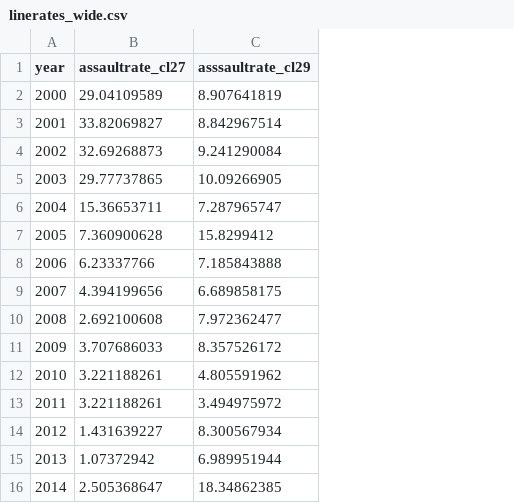
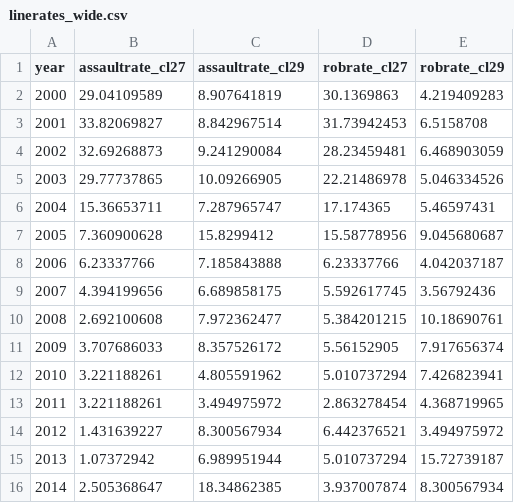
Before and after one commit to UrbanInstitute/code-snippets, a CSV file: templates/data/linerates_wide.csv, drawn as a sheet; the diff names each change by its address in the sheet, - before the commit and + after, or states it on an @@ line.

Commit message:
use linechart wide as example of multiple graphs

```diff
--- a/templates/data/linerates_wide.csv
+++ b/templates/data/linerates_wide.csv
+column D (robrate_cl27), rows 2-16: 30.1369863 | 31.73942453 | 28.23459481 | 22.21486978 | 17.174365 | 15.58778956 | 6.23337766 | 5.592617745 | 5.384201215 | 5.56152905 | 5.010737294 | 2.863278454 | 6.442376521 | 5.010737294 | 3.937007874
+column E (robrate_cl29), rows 2-16: 4.219409283 | 6.5158708 | 6.468903059 | 5.046334526 | 5.46597431 | 9.045680687 | 4.042037187 | 3.56792436 | 10.18690761 | 7.917656374 | 7.426823941 | 4.368719965 | 3.494975972 | 15.72739187 | 8.300567934
-C1: asssaultrate_cl29
+C1: assaultrate_cl29
```
Also changed, not shown: 4 other files.
